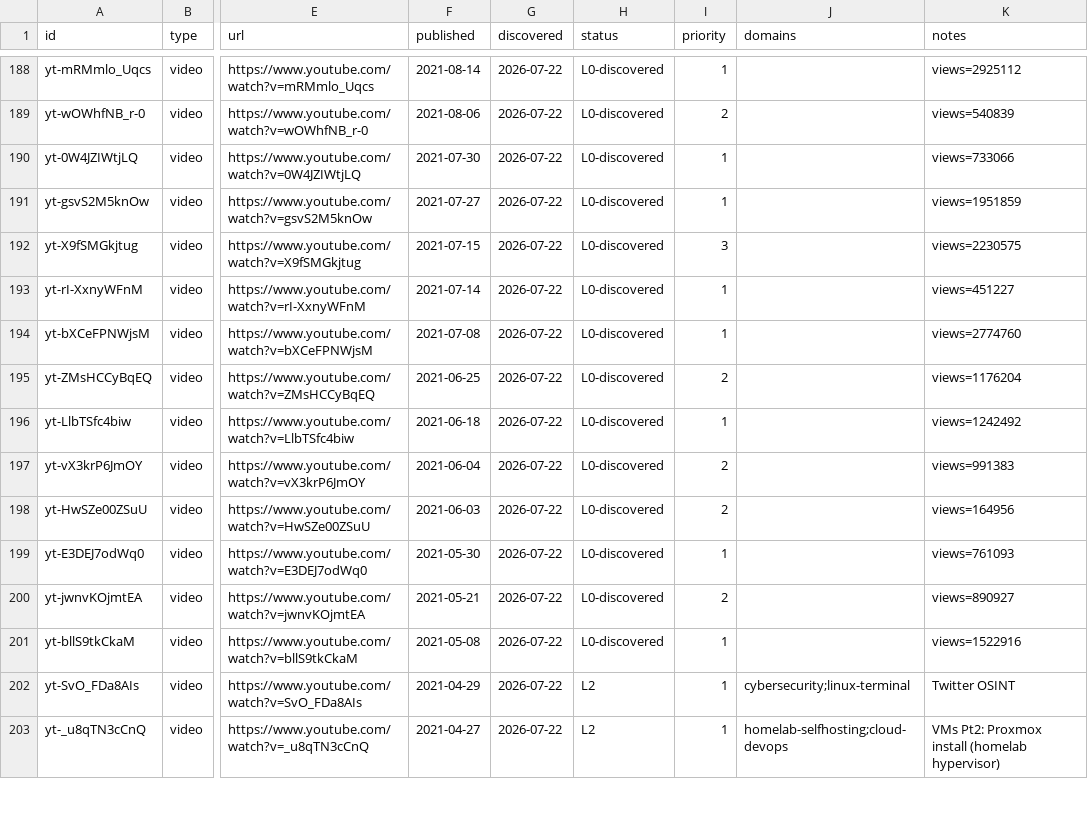
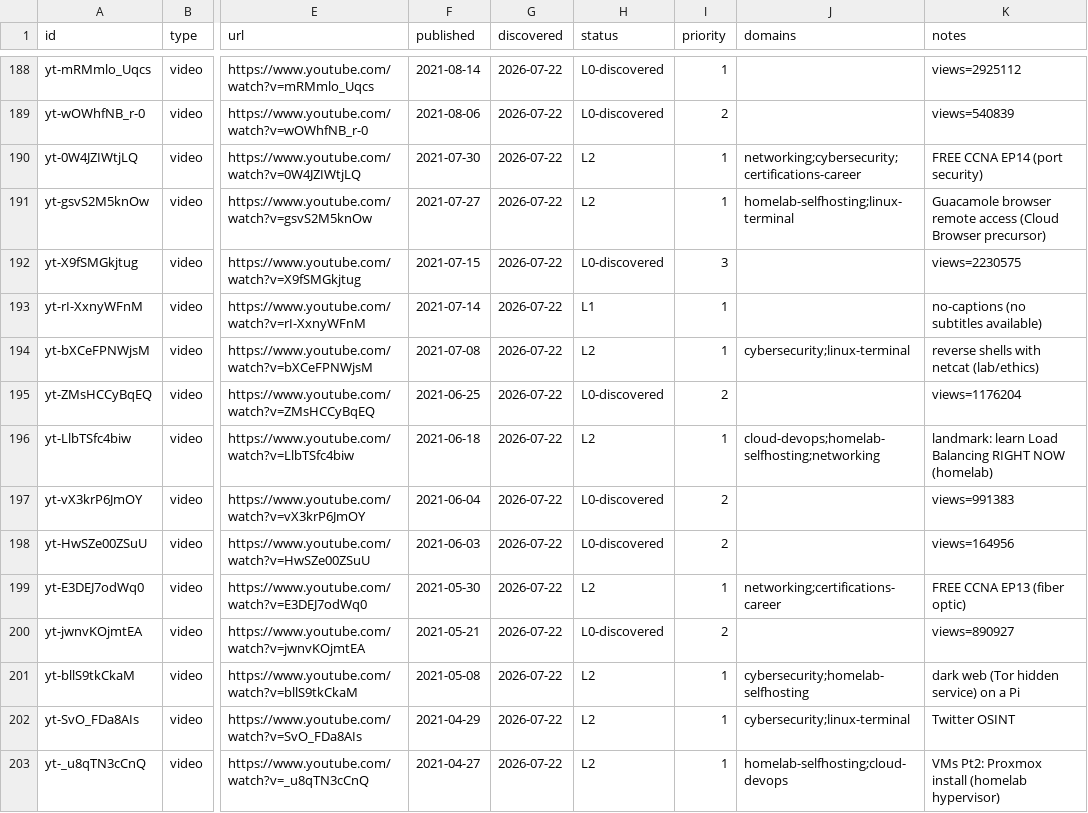
Before and after one commit to claes-work/networkchuck-clone, a CSV file: pipeline/ledger.csv, drawn as a sheet; only a part is shown, gaps mark what is left out; the diff names each change by its address in the sheet, - before the commit and + after, or states it on an @@ line.

```diff
--- a/pipeline/ledger.csv
+++ b/pipeline/ledger.csv
-H190:H191 (status): L0-discovered
+H190:H191 (status): L2
-J190 (domains): (empty)
+J190 (domains): networking;cybersecurity;certifications-career
-K190 (notes): views=733066
+K190 (notes): FREE CCNA EP14 (port security)
-J191 (domains): (empty)
+J191 (domains): homelab-selfhosting;linux-terminal
-K191 (notes): views=1951859
+K191 (notes): Guacamole browser remote access (Cloud Browser precursor)
-H193 (status): L0-discovered
+H193 (status): L1
-K193 (notes): views=451227
+K193 (notes): no-captions (no subtitles available)
-H194 (status): L0-discovered
+H194 (status): L2
-J194 (domains): (empty)
+J194 (domains): cybersecurity;linux-terminal
-K194 (notes): views=2774760
+K194 (notes): reverse shells with netcat (lab/ethics)
-H196 (status): L0-discovered
+H196 (status): L2
-J196 (domains): (empty)
+J196 (domains): cloud-devops;homelab-selfhosting;networking
-K196 (notes): views=1242492
+K196 (notes): landmark: learn Load Balancing RIGHT NOW (homelab)
-H199 (status): L0-discovered
+H199 (status): L2
-J199 (domains): (empty)
+J199 (domains): networking;certifications-career
-K199 (notes): views=761093
+K199 (notes): FREE CCNA EP13 (fiber optic)
-H201 (status): L0-discovered
+H201 (status): L2
-J201 (domains): (empty)
+J201 (domains): cybersecurity;homelab-selfhosting
-K201 (notes): views=1522916
+K201 (notes): dark web (Tor hidden service) on a Pi
```
Also changed, not shown: 9 other files.
